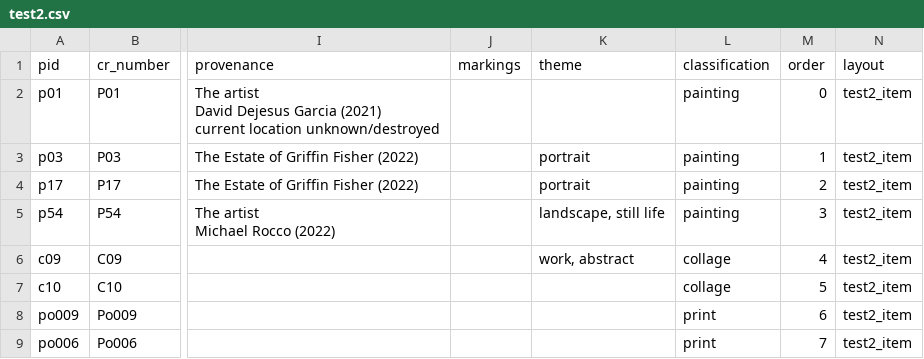
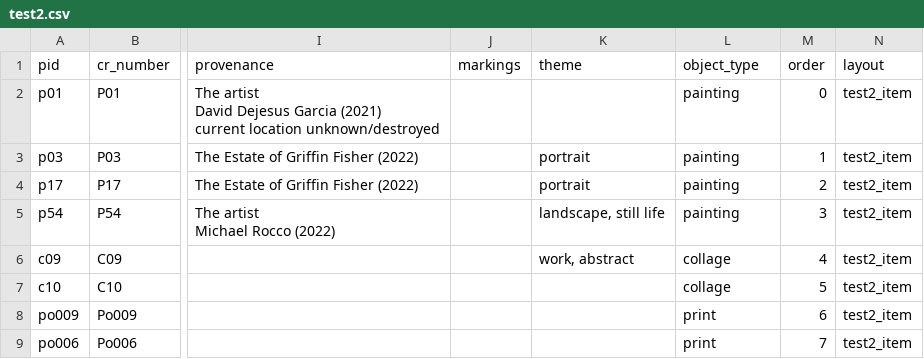
Before and after one commit to andycaira/gfcatalogue-dupe, a CSV file: _data/test2.csv, drawn as a sheet; only a part is shown, gaps mark what is left out; the diff names each change by its address in the sheet, - before the commit and + after, or states it on an @@ line.

Commit message:
Change Classification to Object_Type

```diff
--- a/_data/test2.csv
+++ b/_data/test2.csv
-L1: classification
+L1: object_type
```
Also changed, not shown: 9 other files.
